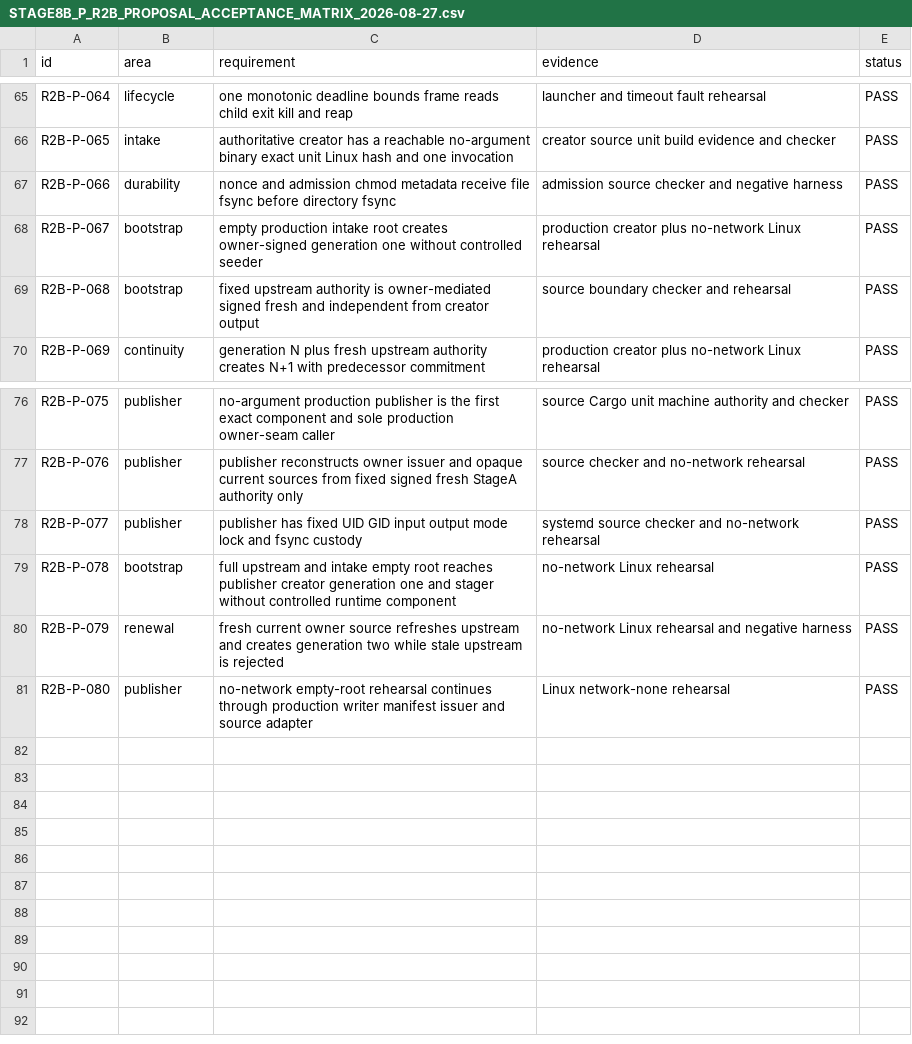
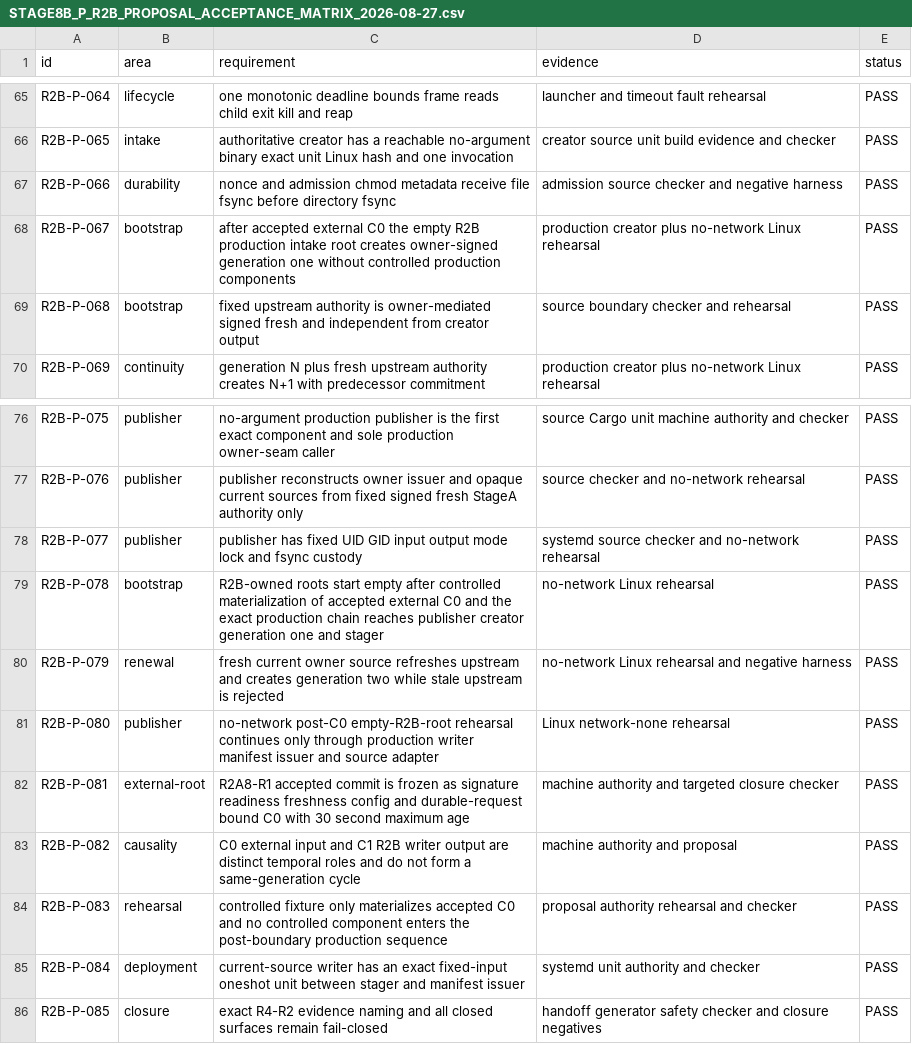
Before and after one commit to DKorolski/moex-trading-gateway-rs, a CSV file: docs/stage-8/STAGE8B_P_R2B_PROPOSAL_ACCEPTANCE_MATRIX_2026-08-27.csv, drawn as a sheet; only a part is shown, gaps mark what is left out.

Commit message:
Close Stage 8B R2B R4-R2 review ambiguity

```diff
--- a/docs/stage-8/STAGE8B_P_R2B_PROPOSAL_ACCEPTANCE_MATRIX_2026-08-27.csv
+++ b/docs/stage-8/STAGE8B_P_R2B_PROPOSAL_ACCEPTANCE_MATRIX_2026-08-27.csv
@@ -67,3 +67,3 @@ R2B-P-065,intake,authoritative creator has a reachable no-argument binary exact
 R2B-P-066,durability,nonce and admission chmod metadata receive file fsync before directory fsync,admission source checker and negative harness,PASS
-R2B-P-067,bootstrap,empty production intake root creates owner-signed generation one without controlled seeder,production creator plus no-network Linux rehearsal,PASS
+R2B-P-067,bootstrap,after accepted external C0 the empty R2B production intake root creates owner-signed generation one without controlled production components,production creator plus no-network Linux rehearsal,PASS
 R2B-P-068,bootstrap,fixed upstream authority is owner-mediated signed fresh and independent from creator output,source boundary checker and rehearsal,PASS
@@ -78,4 +78,9 @@ R2B-P-076,publisher,publisher reconstructs owner issuer and opaque current sourc
 R2B-P-077,publisher,publisher has fixed UID GID input output mode lock and fsync custody,systemd source checker and no-network rehearsal,PASS
-R2B-P-078,bootstrap,full upstream and intake empty root reaches publisher creator generation one and stager without controlled runtime component,no-network Linux rehearsal,PASS
+R2B-P-078,bootstrap,R2B-owned roots start empty after controlled materialization of accepted external C0 and the exact production chain reaches publisher creator generation one and stager,no-network Linux rehearsal,PASS
 R2B-P-079,renewal,fresh current owner source refreshes upstream and creates generation two while stale upstream is rejected,no-network Linux rehearsal and negative harness,PASS
-R2B-P-080,publisher,no-network empty-root rehearsal continues through production writer manifest issuer and source adapter,Linux network-none rehearsal,PASS
+R2B-P-080,publisher,no-network post-C0 empty-R2B-root rehearsal continues only through production writer manifest issuer and source adapter,Linux network-none rehearsal,PASS
+R2B-P-081,external-root,R2A8-R1 accepted commit is frozen as signature readiness freshness config and durable-request bound C0 with 30 second maximum age,machine authority and targeted closure checker,PASS
+R2B-P-082,causality,C0 external input and C1 R2B writer output are distinct temporal roles and do not form a same-generation cycle,machine authority and proposal,PASS
+R2B-P-083,rehearsal,controlled fixture only materializes accepted C0 and no controlled component enters the post-boundary production sequence,proposal authority rehearsal and checker,PASS
+R2B-P-084,deployment,current-source writer has an exact fixed-input oneshot unit between stager and manifest issuer,systemd unit authority and checker,PASS
+R2B-P-085,closure,exact R4-R2 evidence naming and all closed surfaces remain fail-closed,handoff generator safety checker and closure negatives,PASS
```
Also changed, not shown: 12 other files.
